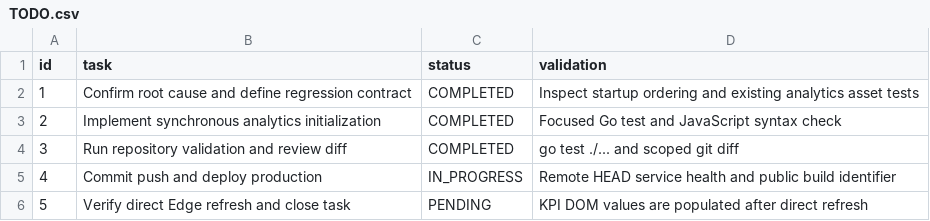
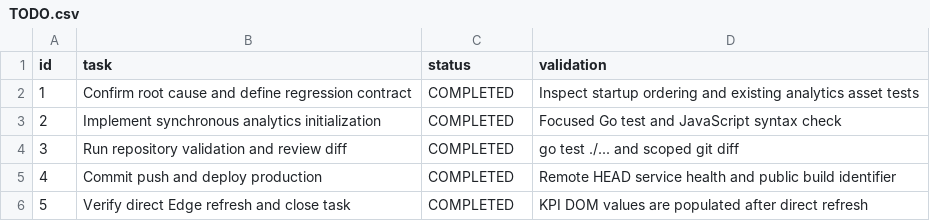
Before and after one commit to goodnightzsj/oc-go-cc, a CSV file: .codex-tasks/20260813-analytics-hash-refresh/TODO.csv, drawn as a sheet.

Commit message:
chore(tasks): close analytics hash refresh

```diff
--- a/.codex-tasks/20260813-analytics-hash-refresh/TODO.csv
+++ b/.codex-tasks/20260813-analytics-hash-refresh/TODO.csv
@@ -4,3 +4,3 @@ id,task,status,validation
 3,Run repository validation and review diff,COMPLETED,go test ./... and scoped git diff
-4,Commit push and deploy production,IN_PROGRESS,Remote HEAD service health and public build identifier
-5,Verify direct Edge refresh and close task,PENDING,KPI DOM values are populated after direct refresh
+4,Commit push and deploy production,COMPLETED,Remote HEAD service health and public build identifier
+5,Verify direct Edge refresh and close task,COMPLETED,KPI DOM values are populated after direct refresh
```
Also changed, not shown: 1 other file.
